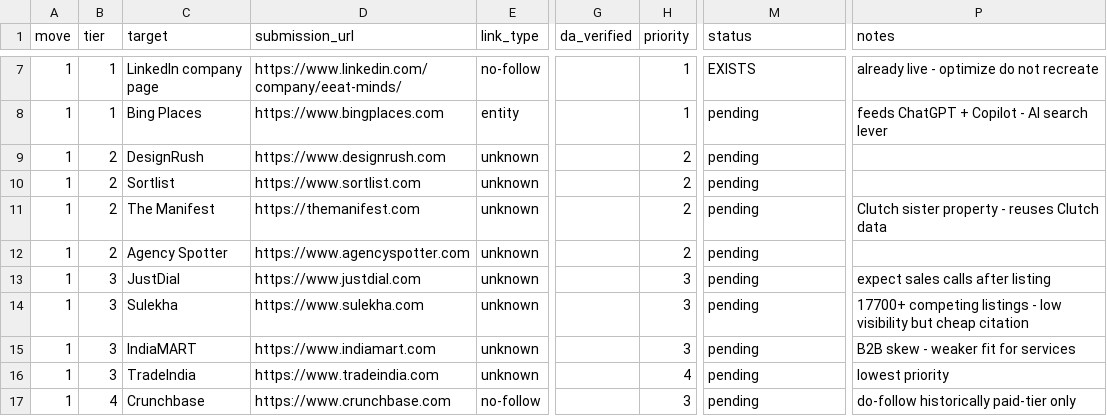
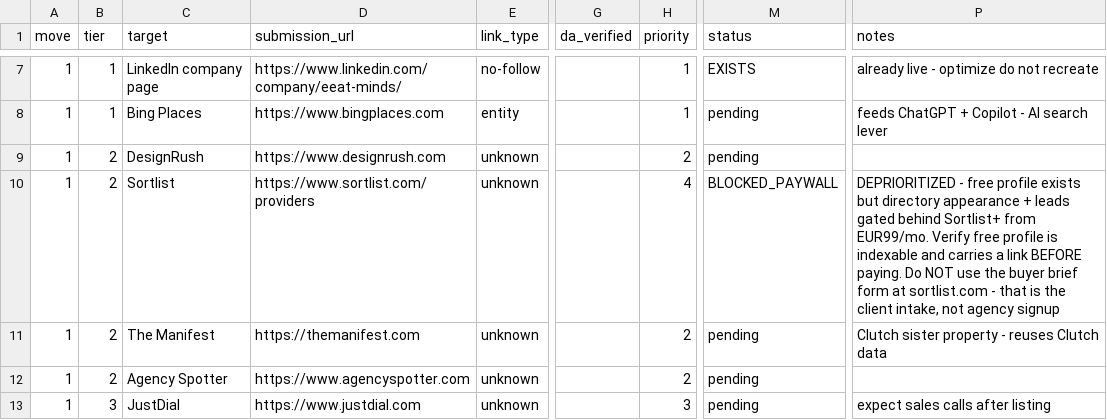
Before and after one commit to digitalmarketing-RNS/Shreyas, a CSV file: backlinks/02-tracker.csv, drawn as a sheet; only a part is shown, gaps mark what is left out; the shorter side is filled out with more unchanged rows; the diff names each change by its address in the sheet, - before the commit and + after, or states it on an @@ line.

```diff
--- a/backlinks/02-tracker.csv
+++ b/backlinks/02-tracker.csv
-D10 (submission_url): https://www.sortlist.com
+D10 (submission_url): https://www.sortlist.com/providers
-H10 (priority): 2
+H10 (priority): 4
-M10 (status): pending
+M10 (status): BLOCKED_PAYWALL
-P10 (notes): (empty)
+P10 (notes): DEPRIORITIZED - free profile exists but directory appearance + leads gated behind Sortlist+ from EUR99/mo. Verify free profile is indexable and carries a link BEFORE paying. Do NOT use the buyer brief form at sortlist.com - that is the client intake, not agency signup
```
